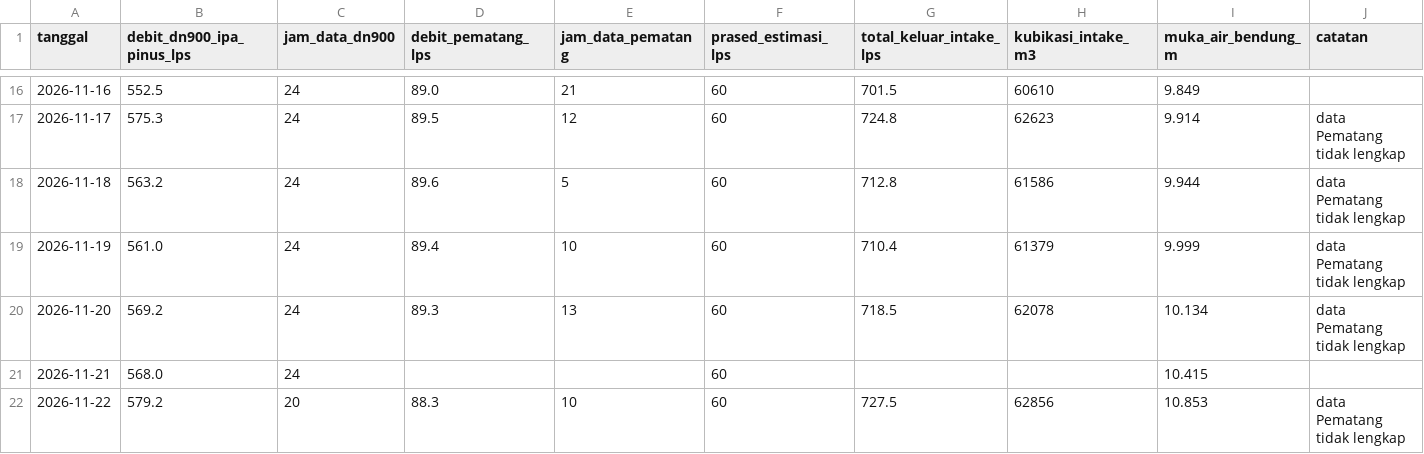
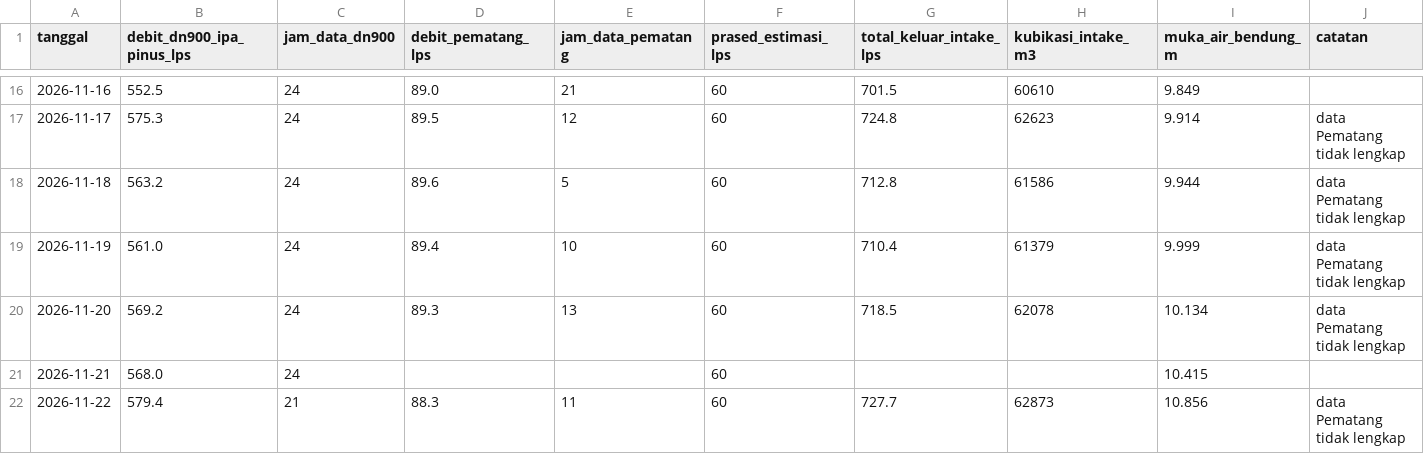
Before and after one commit to BPAMBanjarbakula/SkematikSPAM, a CSV file: harian.csv, drawn as a sheet; only a part is shown, gaps mark what is left out.

Commit message:
Data flowmeter 2026-11-22T12:26:35Z

```diff
--- a/harian.csv
+++ b/harian.csv
@@ -21,2 +21,2 @@ tanggal,debit_dn900_ipa_pinus_lps,jam_data_dn900,debit_pematang_lps,jam_data_pem
 2026-11-21,568.0,24,,,60,,,10.415,
-2026-11-22,579.2,20,88.3,10,60,727.5,62856,10.853,data Pematang tidak lengkap
+2026-11-22,579.4,21,88.3,11,60,727.7,62873,10.856,data Pematang tidak lengkap
```
Also changed, not shown: 1 other file.
